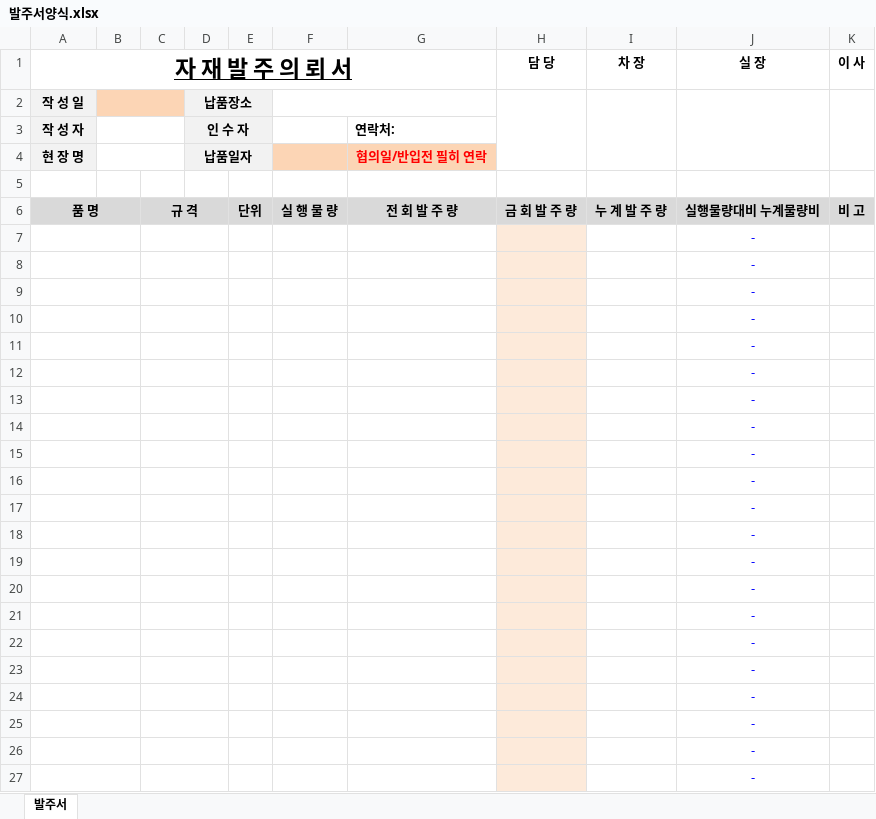
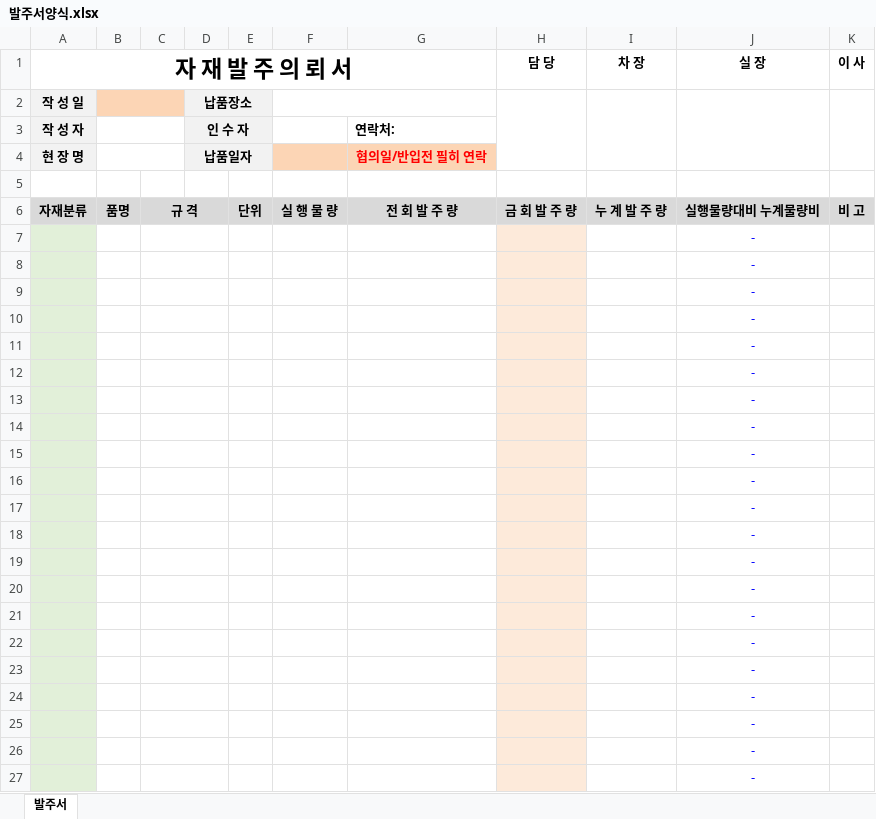
Before and after one commit to Seo-Jae/construction-management, an Excel workbook: public/templates/발주서양식.xlsx, sheet 발주서, drawn as a sheet; values as stored, in another font and other column widths than the file's, no borders; conditional formats not drawn; the diff names each change by its address in the sheet, - before the commit and + after, or states it on an @@ line.

Commit message:
자재발주서 자재분류 선택 추가

```diff
--- a/public/templates/발주서양식.xlsx (sheet 발주서)
+++ b/public/templates/발주서양식.xlsx (sheet 발주서)
-A1 underline: on
+A1 underline: off
-A6 (자 재 발 주 의 뢰 서): 품 명
+A6 (자 재 발 주 의 뢰 서): 자재분류
-A6:B6 merged
-B6: (empty)
+B6: 품명
-A7:A27 fill: none
+A7:A27 fill: #E2F0D9
-A7:B7 merged
-A8:B8 merged
-A9:B9 merged
-A10:B10 merged
-A11:B11 merged
-A12:B12 merged
-A13:B13 merged
-A14:B14 merged
-A15:B15 merged
-A16:B16 merged
-A17:B17 merged
-A18:B18 merged
-A19:B19 merged
-A20:B20 merged
-A21:B21 merged
-A22:B22 merged
-A23:B23 merged
-A24:B24 merged
-A25:B25 merged
-A26:B26 merged
-A27:B27 merged
```
Also changed, not shown: 1 other file.
